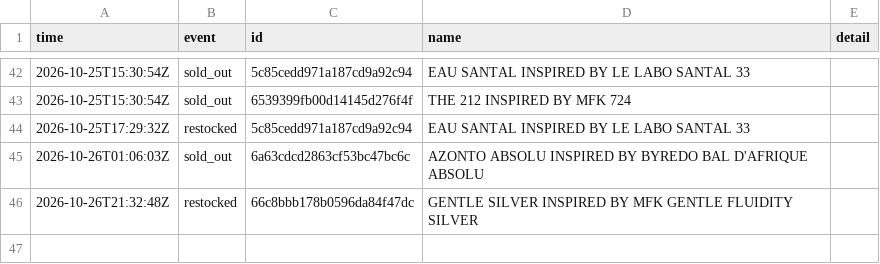
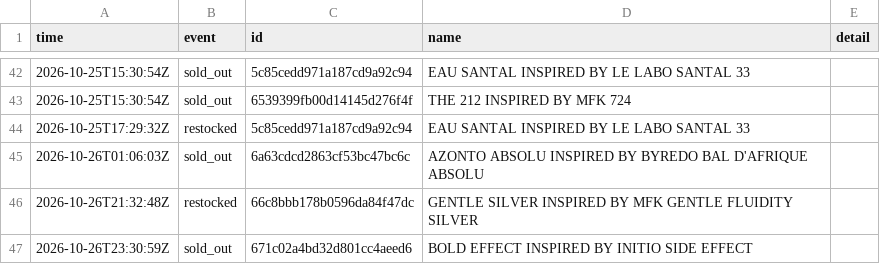
Before and after one commit to jnees/montagne-filter-plugin, a CSV file: data/events.csv, drawn as a sheet; only a part is shown, gaps mark what is left out; the diff names each change by its address in the sheet, - before the commit and + after, or states it on an @@ line.

```diff
--- a/data/events.csv
+++ b/data/events.csv
+row 47: 2026-10-26T23:30:59Z | sold_out | 671c02a4bd32d801cc4aeed6 | BOLD EFFECT INSPIRED BY INITIO SIDE EFFECT
```
Also changed, not shown: 1 other file.
